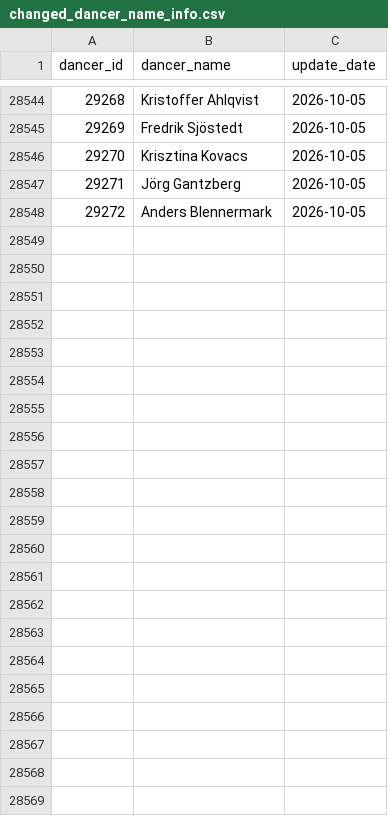
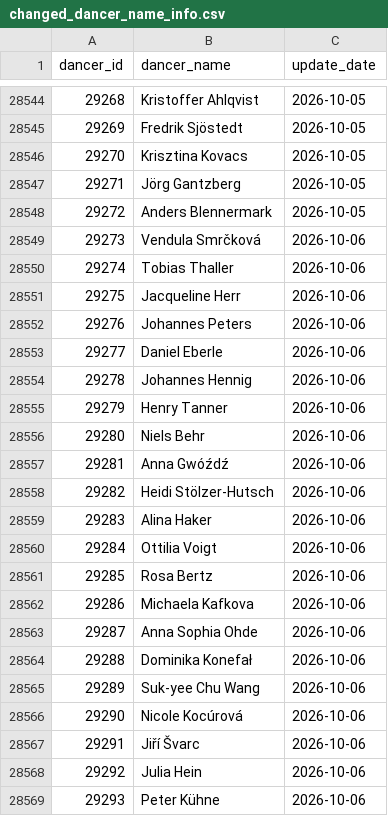
Before and after one commit to zlat1109/wsdc-data-pipeline, a CSV file: data/changed_dancer_name_info.csv, drawn as a sheet; only a part is shown, gaps mark what is left out.

```diff
--- a/data/changed_dancer_name_info.csv
+++ b/data/changed_dancer_name_info.csv
@@ -28548 +28548,22 @@ dancer_id,dancer_name,update_date
 29272,Anders Blennermark,2026-10-05
+29273,Vendula Smrčková,2026-10-06
+29274,Tobias Thaller,2026-10-06
+29275,Jacqueline Herr,2026-10-06
+29276,Johannes Peters,2026-10-06
+29277,Daniel Eberle,2026-10-06
+29278,Johannes Hennig,2026-10-06
+29279,Henry Tanner,2026-10-06
+29280,Niels Behr,2026-10-06
+29281,Anna Gwóźdź,2026-10-06
+29282,Heidi Stölzer-Hutsch,2026-10-06
+29283,Alina Haker,2026-10-06
+29284,Ottilia Voigt,2026-10-06
+29285,Rosa Bertz,2026-10-06
+29286,Michaela Kafkova,2026-10-06
+29287,Anna Sophia Ohde,2026-10-06
+29288,Dominika Konefał,2026-10-06
+29289,Suk-yee Chu Wang,2026-10-06
+29290,Nicole Kocúrová,2026-10-06
+29291,Jiří Švarc,2026-10-06
+29292,Julia Hein,2026-10-06
+29293,Peter Kühne,2026-10-06
```
Also changed, not shown: data/dancer_transitions.csv, data/divisional_structure.csv, 16 other files.
